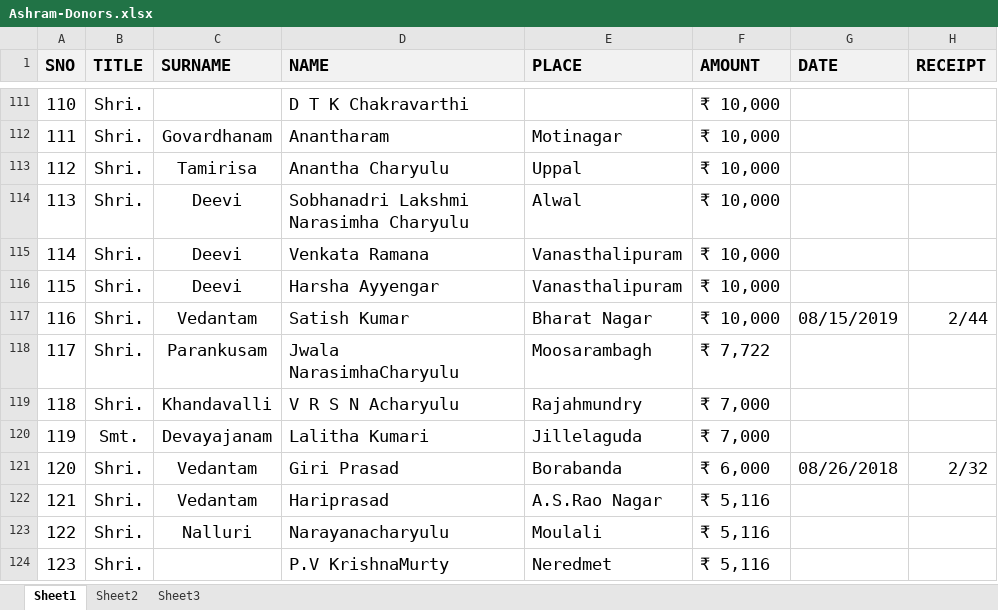
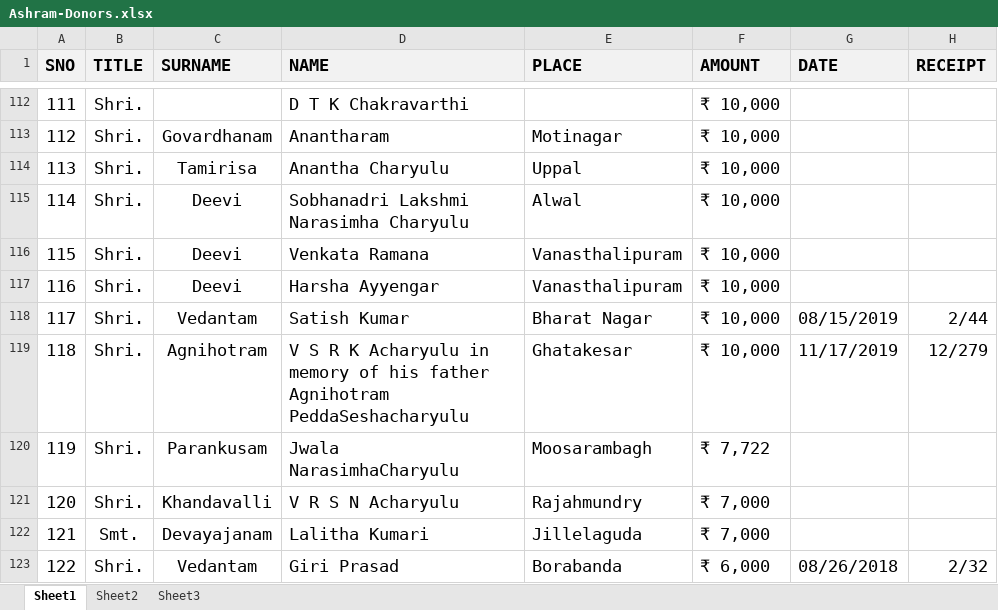
Before and after one commit to seshurlv/GitManaVaikhanasam, an Excel workbook: src/sourcefiles/Ashram-Donors.xlsx, sheet Sheet1, drawn as a sheet; only a part is shown, gaps mark what is left out; the shorter side is filled out with more unchanged rows; values as stored, in another font and other column widths than the file's, no borders; the diff covers the shown part only; the diff names each change by its address in the sheet, - before the commit and + after, or states it on an @@ line.

```diff
--- a/src/sourcefiles/Ashram-Donors.xlsx (sheet Sheet1)
+++ b/src/sourcefiles/Ashram-Donors.xlsx (sheet Sheet1)
@@ column A (SNO) renumbered from row 31 down @@
+row 119: 118 | Shri. | Agnihotram | V S R K Acharyulu in memory of his father Agnihotram PeddaSeshacharyulu | Ghatakesar | ₹ 10,000 | 11/17/2019 | 12/279
```
Also changed, not shown: 5 added rows and 5 removed rows elsewhere in this sheet, src/sourcefiles/Ashramam_Items_Donors.xlsx, 10 other files.
